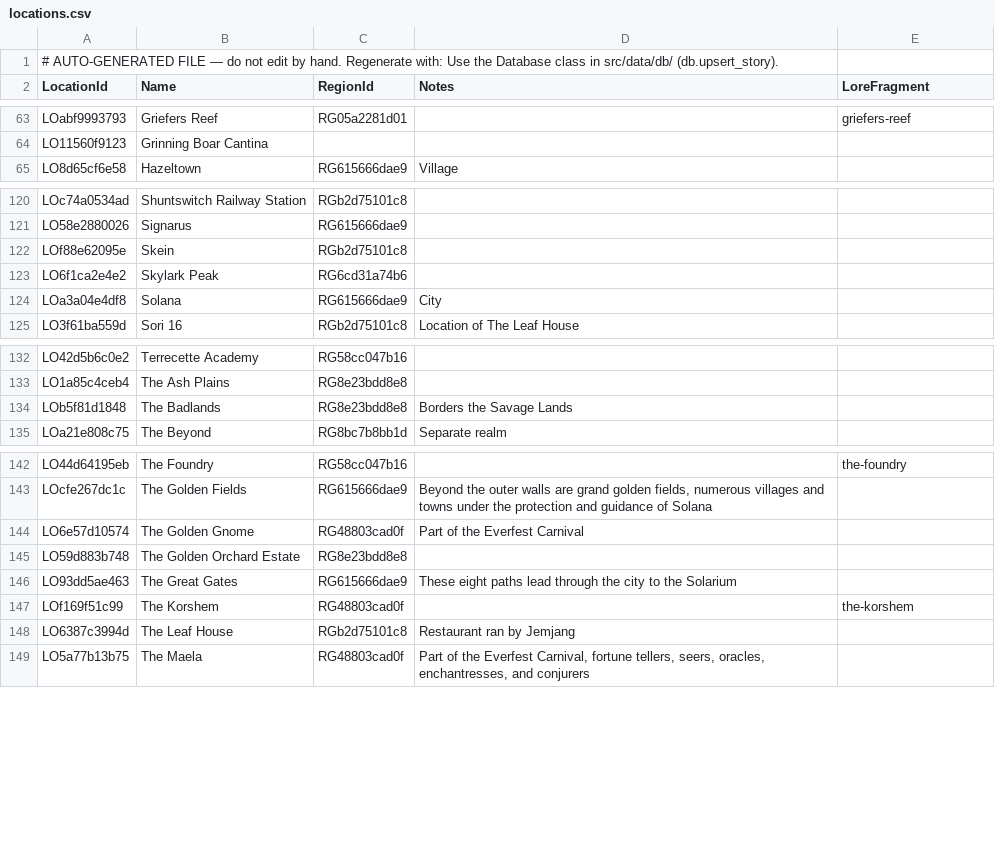
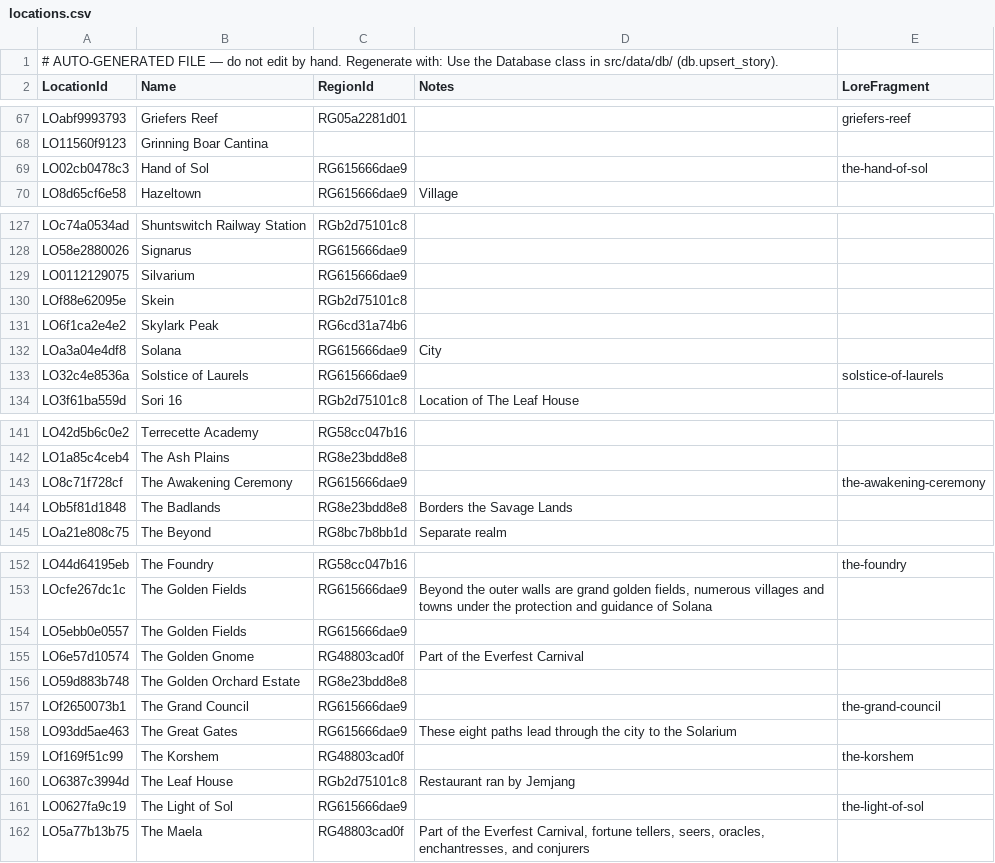
Before and after one commit to nathaneastwood/fablore, a CSV file: src/data/csv/locations.csv, drawn as a sheet; only a part is shown, gaps mark what is left out; the diff covers the shown part only; the diff names each change by its address in the sheet, - before the commit and + after, or states it on an @@ line.

```diff
--- a/src/data/csv/locations.csv
+++ b/src/data/csv/locations.csv
+row 69: LO02cb0478c3 | Hand of Sol | RG615666dae9 |  | the-hand-of-sol
+row 129: LO0112129075 | Silvarium | RG615666dae9
+row 133: LO32c4e8536a | Solstice of Laurels | RG615666dae9 |  | solstice-of-laurels
+row 143: LO8c71f728cf | The Awakening Ceremony | RG615666dae9 |  | the-awakening-ceremony
+row 154: LO5ebb0e0557 | The Golden Fields | RG615666dae9
+row 157: LOf2650073b1 | The Grand Council | RG615666dae9 |  | the-grand-council
+row 161: LO0627fa9c19 | The Light of Sol | RG615666dae9 |  | the-light-of-sol
```
Also changed, not shown: 7 added rows elsewhere in this file, src/data/csv/npcs.csv, src/data/csv/story-locations.csv, 6 other files.
